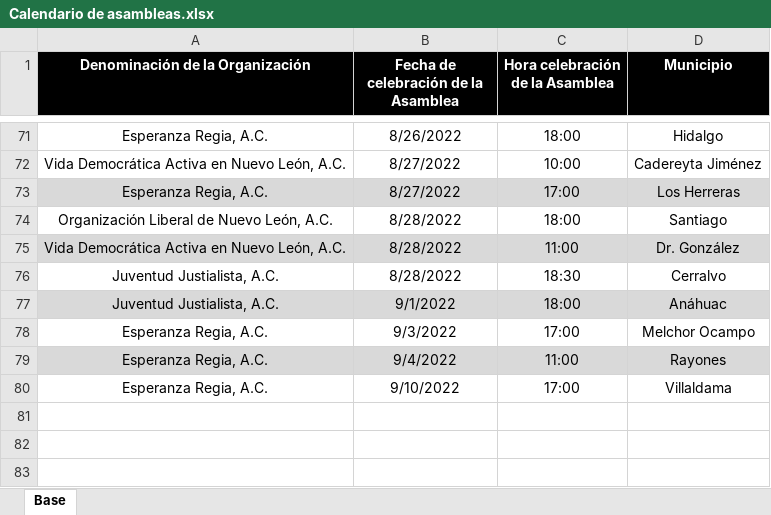
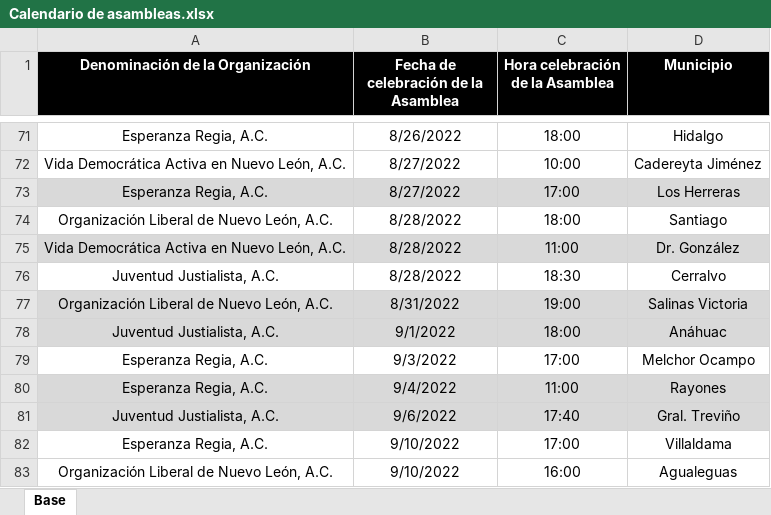
Before and after one commit to RitoCruz12/CalendarioDeAsambleas, an Excel workbook: Calendario de asambleas.xlsx, sheet Base, drawn as a sheet; only a part is shown, gaps mark what is left out; values as stored, in another font and other column widths than the file's, no borders; the diff names each change by its address in the sheet, - before the commit and + after, or states it on an @@ line.

Commit message:
assembly update 26

```diff
--- a/Calendario de asambleas.xlsx (sheet Base)
+++ b/Calendario de asambleas.xlsx (sheet Base)
+row 77: Organización Liberal de Nuevo León, A.C. | 8/31/2022 | 19:00 | Salinas Victoria
+row 81: Juventud Justialista, A.C. | 9/6/2022 | 17:40 | Gral. Treviño
+row 83: Organización Liberal de Nuevo León, A.C. | 9/10/2022 | 16:00 | Agualeguas
```
